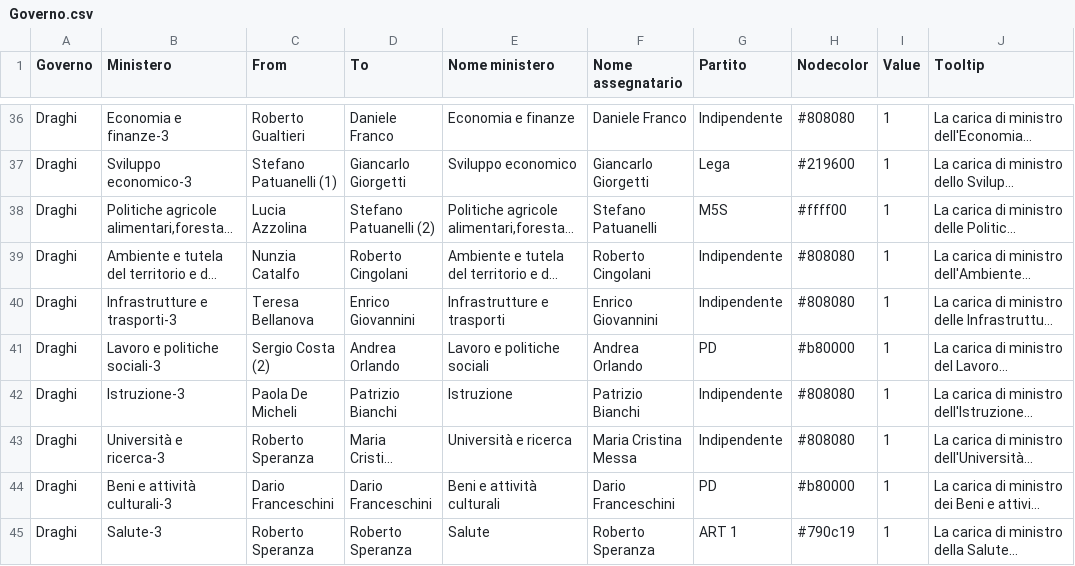
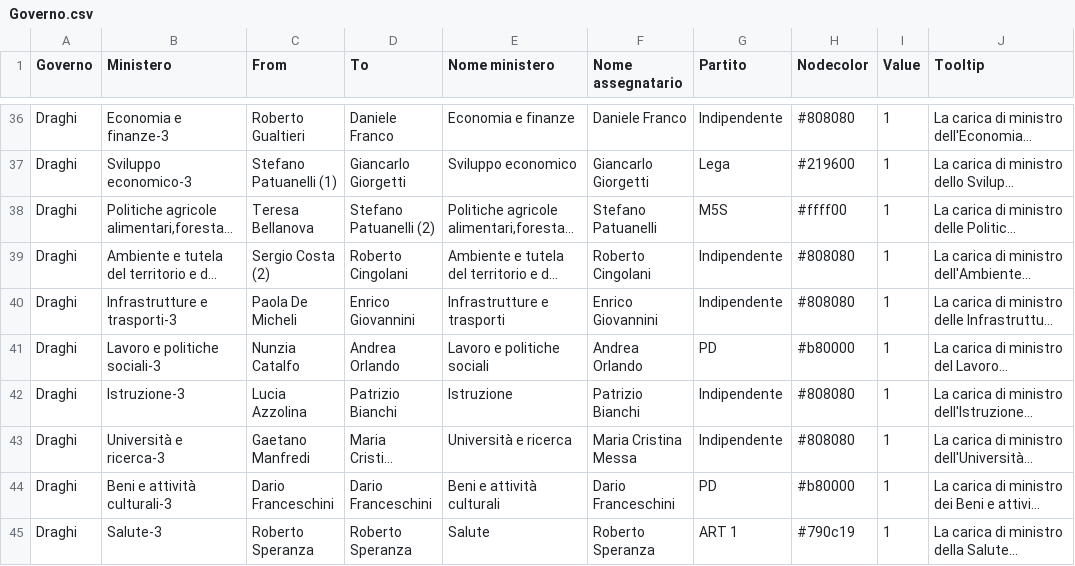
Before and after one commit to ElezioniItaliane/Elezioniitalianecameraesenato, a CSV file: Csv per Sankey/Governo.csv, drawn as a sheet; only a part is shown, gaps mark what is left out; long unchanged cells end in …; the diff names each change by its address in the sheet, - before the commit and + after, or states it on an @@ line.

Commit message:
Add files via upload

```diff
--- a/Csv per Sankey/Governo.csv
+++ b/Csv per Sankey/Governo.csv
-C38 (From): Lucia Azzolina
+C38 (From): Teresa Bellanova
-C39 (From): Nunzia Catalfo
+C39 (From): Sergio Costa (2)
-C40 (From): Teresa Bellanova
+C40 (From): Paola De Micheli
-C41 (From): Sergio Costa (2)
+C41 (From): Nunzia Catalfo
-C42 (From): Paola De Micheli
+C42 (From): Lucia Azzolina
-C43 (From): Roberto Speranza
+C43 (From): Gaetano Manfredi
```
